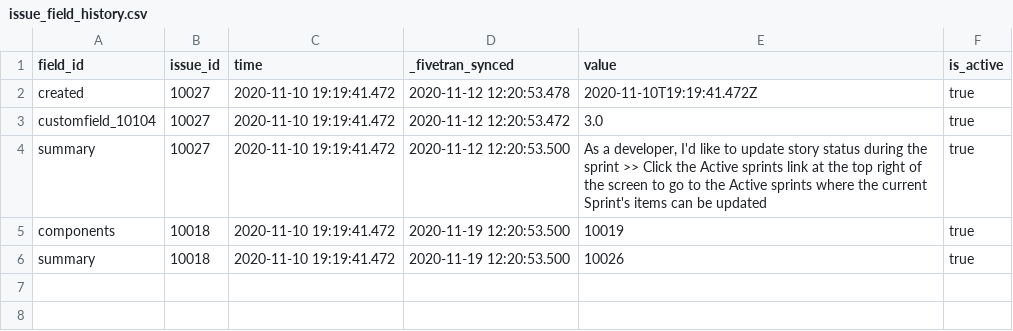
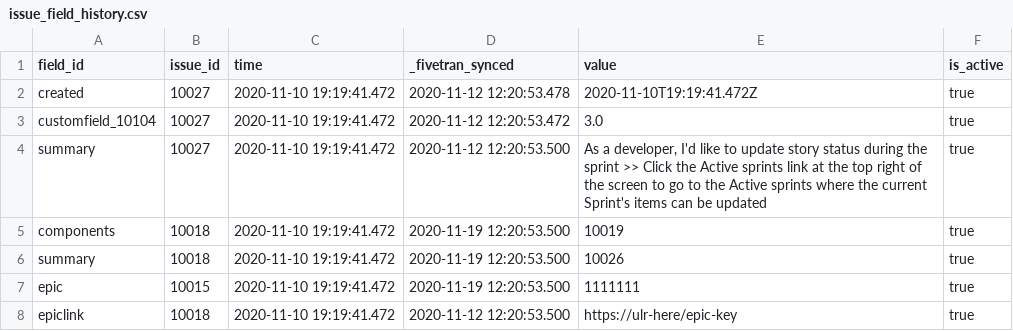
Before and after one commit to fivetran/dbt_jira_source, a CSV file: integration_tests/seeds/issue_field_history.csv, drawn as a sheet.

Commit message:
Add is-active

```diff
--- a/integration_tests/seeds/issue_field_history.csv
+++ b/integration_tests/seeds/issue_field_history.csv
@@ -6 +6,3 @@ components,10018,2020-11-10 19:19:41.472,2020-11-19 12:20:53.500,10019,true
 summary,10018,2020-11-10 19:19:41.472,2020-11-19 12:20:53.500,10026,true
+epic,10015,2020-11-10 19:19:41.472,2020-11-19 12:20:53.500,1111111,true
+epiclink,10018,2020-11-10 19:19:41.472,2020-11-12 12:20:53.500,https://ulr-here/epic-key,true
```
Also changed, not shown: 16 other files.
